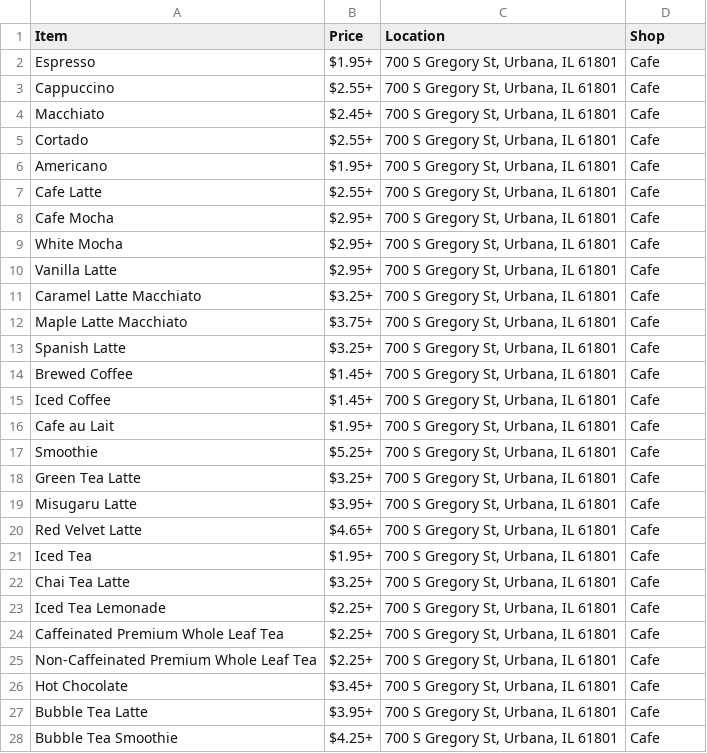
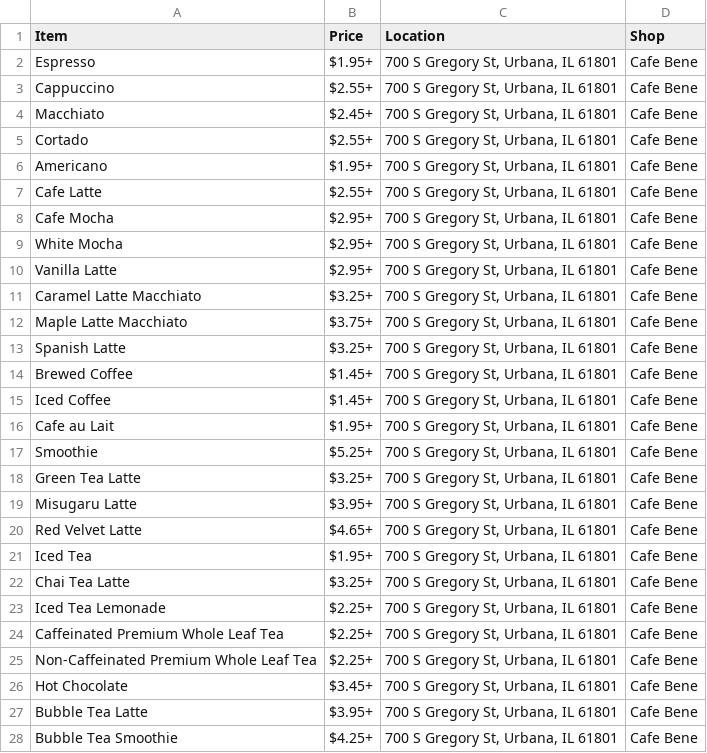
Before and after one commit to CS222-UIUC/course-project-champaign-coffee, a CSV file: coffee_data/cafe_bene_menu.csv, drawn as a sheet; only a part is shown; the diff covers the shown part only.

```diff
--- a/coffee_data/cafe_bene_menu.csv
+++ b/coffee_data/cafe_bene_menu.csv
@@ -1,28 +1,28 @@
 Item,Price,Location,Shop
-Espresso,$1.95+,"700 S Gregory St, Urbana, IL 61801",Cafe
-Cappuccino,$2.55+,"700 S Gregory St, Urbana, IL 61801",Cafe
-Macchiato,$2.45+,"700 S Gregory St, Urbana, IL 61801",Cafe
-Cortado,$2.55+,"700 S Gregory St, Urbana, IL 61801",Cafe
-Americano,$1.95+,"700 S Gregory St, Urbana, IL 61801",Cafe
-Cafe Latte,$2.55+,"700 S Gregory St, Urbana, IL 61801",Cafe
-Cafe Mocha,$2.95+,"700 S Gregory St, Urbana, IL 61801",Cafe
-White Mocha,$2.95+,"700 S Gregory St, Urbana, IL 61801",Cafe
-Vanilla Latte,$2.95+,"700 S Gregory St, Urbana, IL 61801",Cafe
-Caramel Latte Macchiato,$3.25+,"700 S Gregory St, Urbana, IL 61801",Cafe
-Maple Latte Macchiato,$3.75+,"700 S Gregory St, Urbana, IL 61801",Cafe
-Spanish Latte,$3.25+,"700 S Gregory St, Urbana, IL 61801",Cafe
-Brewed Coffee,$1.45+,"700 S Gregory St, Urbana, IL 61801",Cafe
-Iced Coffee,$1.45+,"700 S Gregory St, Urbana, IL 61801",Cafe
-Cafe au Lait,$1.95+,"700 S Gregory St, Urbana, IL 61801",Cafe
-Smoothie,$5.25+,"700 S Gregory St, Urbana, IL 61801",Cafe
-Green Tea Latte,$3.25+,"700 S Gregory St, Urbana, IL 61801",Cafe
-Misugaru Latte,$3.95+,"700 S Gregory St, Urbana, IL 61801",Cafe
-Red Velvet Latte,$4.65+,"700 S Gregory St, Urbana, IL 61801",Cafe
-Iced Tea,$1.95+,"700 S Gregory St, Urbana, IL 61801",Cafe
-Chai Tea Latte,$3.25+,"700 S Gregory St, Urbana, IL 61801",Cafe
-Iced Tea Lemonade,$2.25+,"700 S Gregory St, Urbana, IL 61801",Cafe
-Caffeinated Premium Whole Leaf Tea,$2.25+,"700 S Gregory St, Urbana, IL 61801",Cafe
-Non-Caffeinated Premium Whole Leaf Tea,$2.25+,"700 S Gregory St, Urbana, IL 61801",Cafe
-Hot Chocolate,$3.45+,"700 S Gregory St, Urbana, IL 61801",Cafe
-Bubble Tea Latte,$3.95+,"700 S Gregory St, Urbana, IL 61801",Cafe
-Bubble Tea Smoothie,$4.25+,"700 S Gregory St, Urbana, IL 61801",Cafe
+Espresso,$1.95+,"700 S Gregory St, Urbana, IL 61801",Cafe Bene
+Cappuccino,$2.55+,"700 S Gregory St, Urbana, IL 61801",Cafe Bene
+Macchiato,$2.45+,"700 S Gregory St, Urbana, IL 61801",Cafe Bene
+Cortado,$2.55+,"700 S Gregory St, Urbana, IL 61801",Cafe Bene
+Americano,$1.95+,"700 S Gregory St, Urbana, IL 61801",Cafe Bene
+Cafe Latte,$2.55+,"700 S Gregory St, Urbana, IL 61801",Cafe Bene
+Cafe Mocha,$2.95+,"700 S Gregory St, Urbana, IL 61801",Cafe Bene
+White Mocha,$2.95+,"700 S Gregory St, Urbana, IL 61801",Cafe Bene
+Vanilla Latte,$2.95+,"700 S Gregory St, Urbana, IL 61801",Cafe Bene
+Caramel Latte Macchiato,$3.25+,"700 S Gregory St, Urbana, IL 61801",Cafe Bene
+Maple Latte Macchiato,$3.75+,"700 S Gregory St, Urbana, IL 61801",Cafe Bene
+Spanish Latte,$3.25+,"700 S Gregory St, Urbana, IL 61801",Cafe Bene
+Brewed Coffee,$1.45+,"700 S Gregory St, Urbana, IL 61801",Cafe Bene
+Iced Coffee,$1.45+,"700 S Gregory St, Urbana, IL 61801",Cafe Bene
+Cafe au Lait,$1.95+,"700 S Gregory St, Urbana, IL 61801",Cafe Bene
+Smoothie,$5.25+,"700 S Gregory St, Urbana, IL 61801",Cafe Bene
+Green Tea Latte,$3.25+,"700 S Gregory St, Urbana, IL 61801",Cafe Bene
+Misugaru Latte,$3.95+,"700 S Gregory St, Urbana, IL 61801",Cafe Bene
+Red Velvet Latte,$4.65+,"700 S Gregory St, Urbana, IL 61801",Cafe Bene
+Iced Tea,$1.95+,"700 S Gregory St, Urbana, IL 61801",Cafe Bene
+Chai Tea Latte,$3.25+,"700 S Gregory St, Urbana, IL 61801",Cafe Bene
+Iced Tea Lemonade,$2.25+,"700 S Gregory St, Urbana, IL 61801",Cafe Bene
+Caffeinated Premium Whole Leaf Tea,$2.25+,"700 S Gregory St, Urbana, IL 61801",Cafe Bene
+Non-Caffeinated Premium Whole Leaf Tea,$2.25+,"700 S Gregory St, Urbana, IL 61801",Cafe Bene
+Hot Chocolate,$3.45+,"700 S Gregory St, Urbana, IL 61801",Cafe Bene
+Bubble Tea Latte,$3.95+,"700 S Gregory St, Urbana, IL 61801",Cafe Bene
+Bubble Tea Smoothie,$4.25+,"700 S Gregory St, Urbana, IL 61801",Cafe Bene
```
Also changed, not shown: 42 edited cells elsewhere in this file, coffee_data/brew_lab_menu.csv, coffee_data/cafe_kopi_menu.csv, 4 other files.
